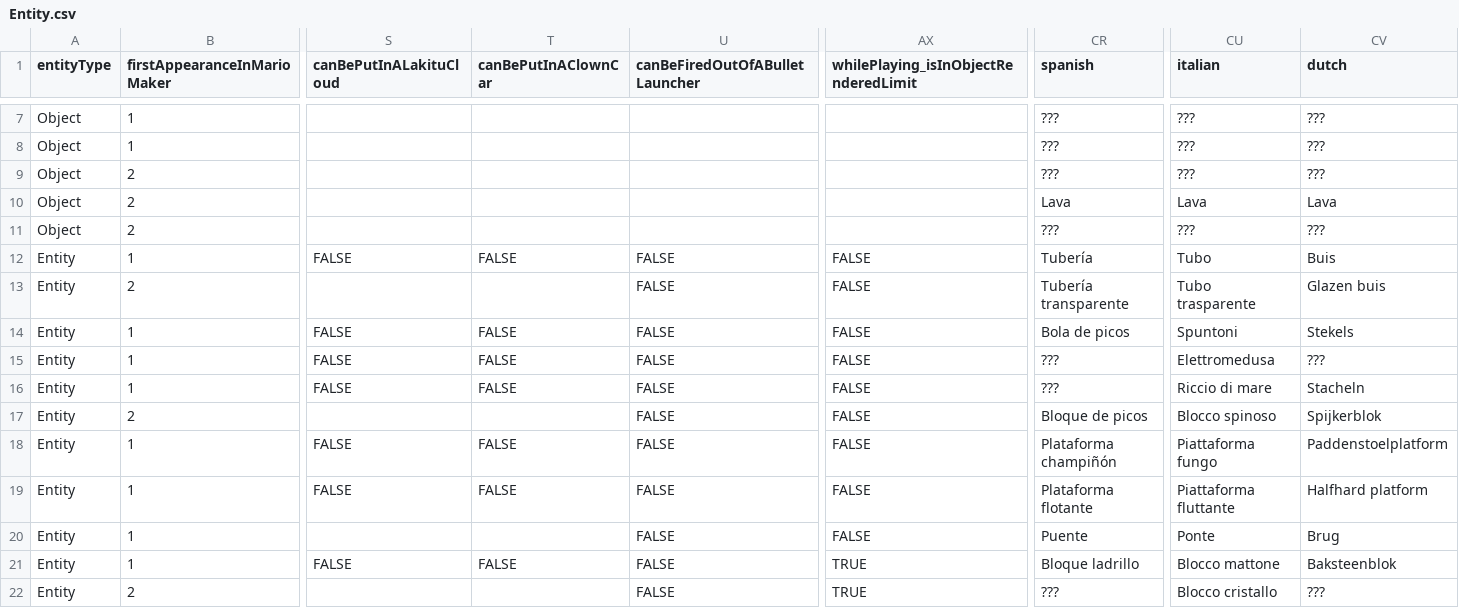
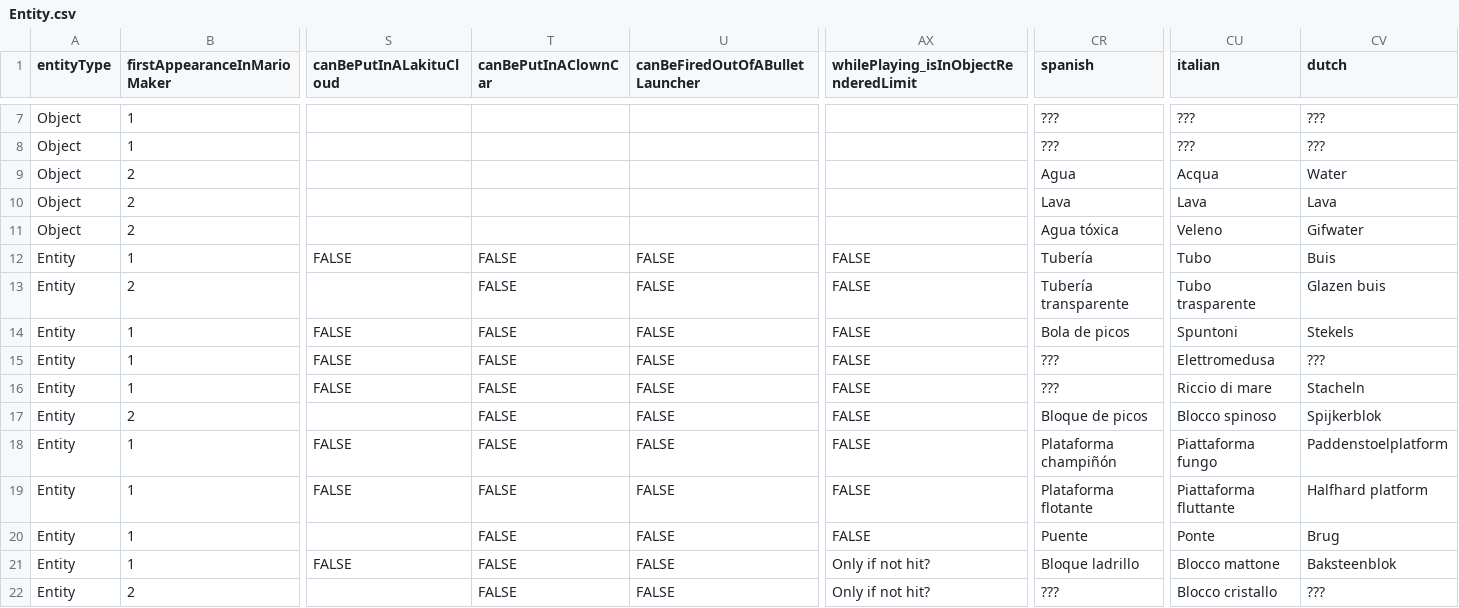
Before and after one commit to joooKiwi/smm-encyclopedia, a CSV file: src/resources/Entity.csv, drawn as a sheet; only a part is shown, gaps mark what is left out; the diff covers the shown part only; the diff names each change by its address in the sheet, - before the commit and + after, or states it on an @@ line.

Commit message:
Addition of some translations. Change on the "whilePlaying_isInObjectRenderedLimit" to add the possibilities "Only if not hit(?)". Change on some properties. Addition of the Instruments on the "Big Mushroom"s. Other changes from the columns are changed for the boolean.

```diff
--- a/src/resources/Entity.csv
+++ b/src/resources/Entity.csv
-CR9 (spanish): ???
+CR9 (spanish): Agua
-CU9 (italian): ???
+CU9 (italian): Acqua
-CV9 (dutch): ???
+CV9 (dutch): Water
-CR11 (spanish): ???
+CR11 (spanish): Agua tóxica
-CU11 (italian): ???
+CU11 (italian): Veleno
-CV11 (dutch): ???
+CV11 (dutch): Gifwater
-T13 (canBePutInAClownCar): (empty)
+T13 (canBePutInAClownCar): FALSE
-T17 (canBePutInAClownCar): (empty)
+T17 (canBePutInAClownCar): FALSE
-T20 (canBePutInAClownCar): (empty)
+T20 (canBePutInAClownCar): FALSE
-AX21:AX22: TRUE
+AX21:AX22: Only if not hit?
-T22 (canBePutInAClownCar): (empty)
+T22 (canBePutInAClownCar): FALSE
```
Also changed, not shown: 134 edited cells elsewhere in this file, 3 other files.
